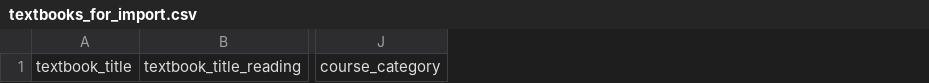
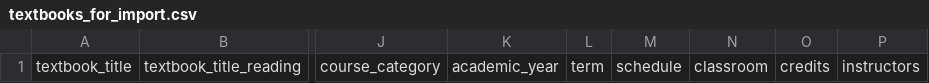
Before and after one commit to kuruton3910/scripts, a CSV file: textbooks/processed/textbooks_for_import.csv, drawn as a sheet; only a part is shown, gaps mark what is left out; the diff names each change by its address in the sheet, - before the commit and + after, or states it on an @@ line.

```diff
--- a/textbooks/processed/textbooks_for_import.csv
+++ b/textbooks/processed/textbooks_for_import.csv
+column K, row 1: academic_year
+column L, row 1: term
+column M, row 1: schedule
+column N, row 1: classroom
+column O, row 1: credits
+column P, row 1: instructors
```
Also changed, not shown: 4 other files.
